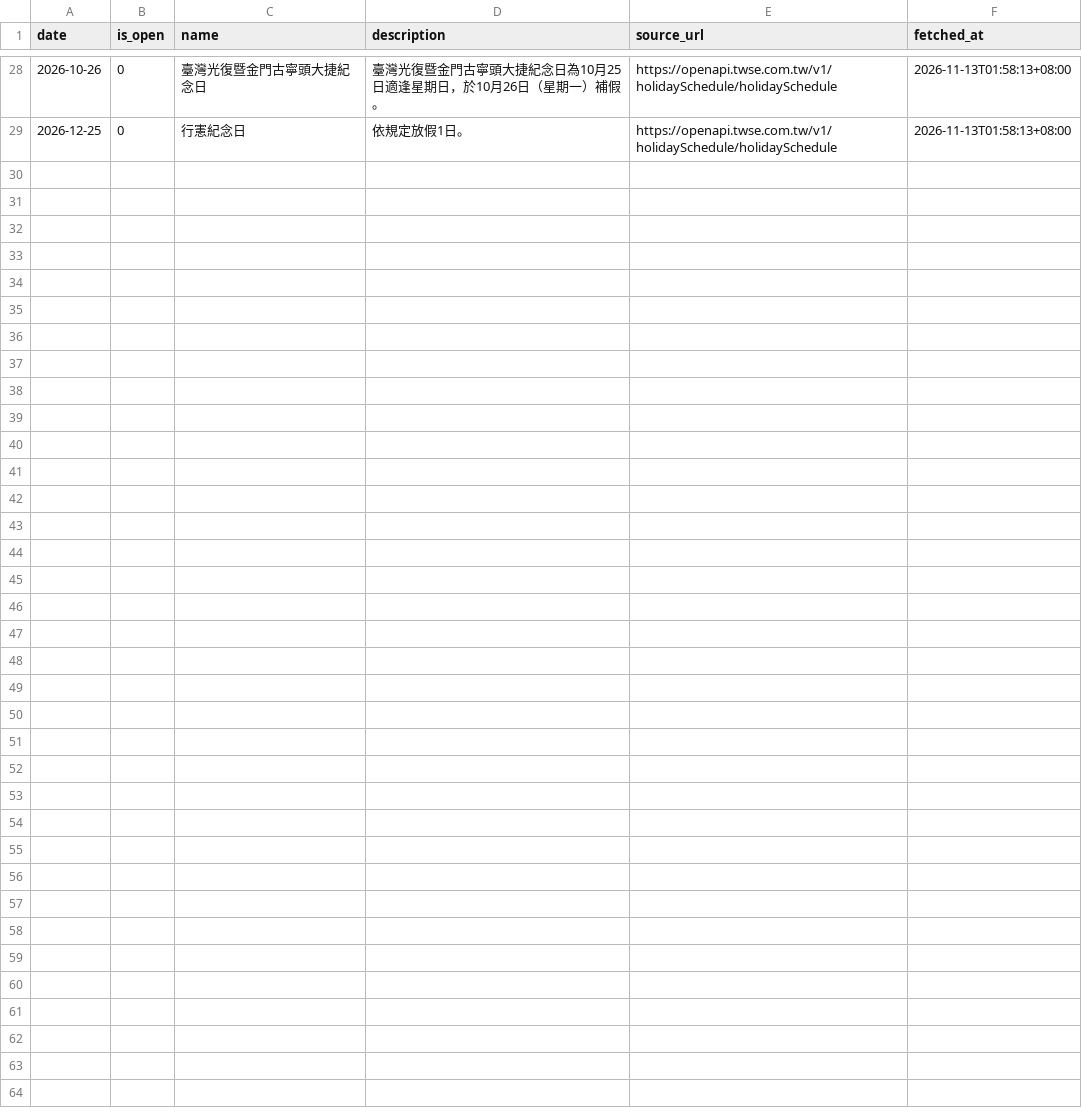
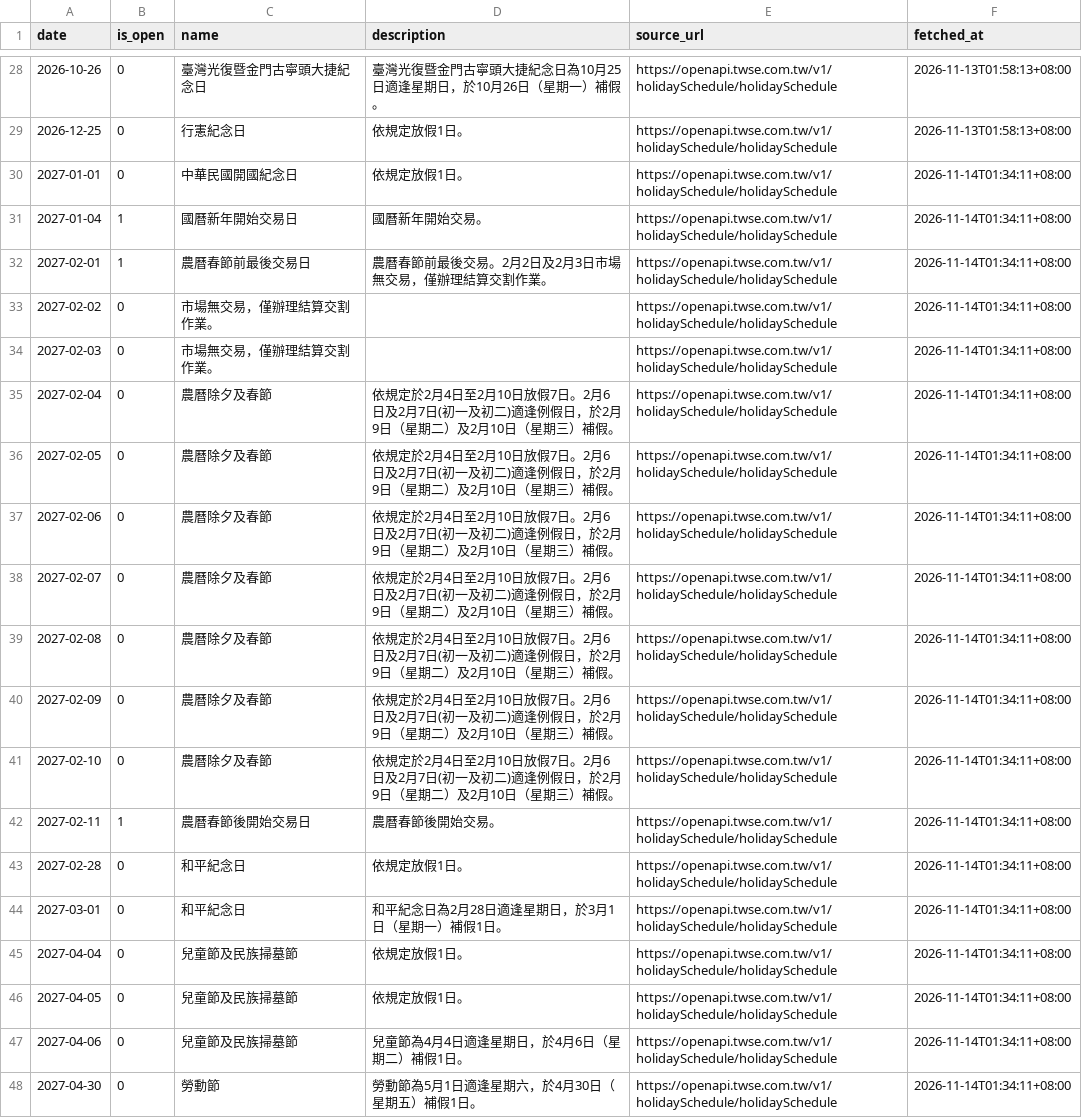
Before and after one commit to breezeflow-tw/breezeflow-data, a CSV file: data/history/market_calendar.csv, drawn as a sheet; only a part is shown, gaps mark what is left out; the diff covers the shown part only.

```diff
--- a/data/history/market_calendar.csv
+++ b/data/history/market_calendar.csv
@@ -29 +29,20 @@ date,is_open,name,description,source_url,fetched_at
 2026-12-25,0,行憲紀念日,依規定放假1日。,https://openapi.twse.com.tw/v1/holidaySchedule/holidaySchedule,2026-11-13T01:58:13+08:00
+2027-01-01,0,中華民國開國紀念日,依規定放假1日。,https://openapi.twse.com.tw/v1/holidaySchedule/holidaySchedule,2026-11-14T01:34:11+08:00
+2027-01-04,1,國曆新年開始交易日,國曆新年開始交易。,https://openapi.twse.com.tw/v1/holidaySchedule/holidaySchedule,2026-11-14T01:34:11+08:00
+2027-02-01,1,農曆春節前最後交易日,農曆春節前最後交易。2月2日及2月3日市場無交易，僅辦理結算交割作業。,https://openapi.twse.com.tw/v1/holidaySchedule/holidaySchedule,2026-11-14T01:34:11+08:00
+2027-02-02,0,市場無交易，僅辦理結算交割作業。,,https://openapi.twse.com.tw/v1/holidaySchedule/holidaySchedule,2026-11-14T01:34:11+08:00
+2027-02-03,0,市場無交易，僅辦理結算交割作業。,,https://openapi.twse.com.tw/v1/holidaySchedule/holidaySchedule,2026-11-14T01:34:11+08:00
+2027-02-04,0,農曆除夕及春節,依規定於2月4日至2月10日放假7日。2月6日及2月7日(初一及初二)適逢例假日，於2月9日（星期二）及2月10日（星期三）補假。,https://openapi.twse.com.tw/v1/holidaySchedule/holidaySchedule,2026-11-14T01:34:11+08:00
+2027-02-05,0,農曆除夕及春節,依規定於2月4日至2月10日放假7日。2月6日及2月7日(初一及初二)適逢例假日，於2月9日（星期二）及2月10日（星期三）補假。,https://openapi.twse.com.tw/v1/holidaySchedule/holidaySchedule,2026-11-14T01:34:11+08:00
+2027-02-06,0,農曆除夕及春節,依規定於2月4日至2月10日放假7日。2月6日及2月7日(初一及初二)適逢例假日，於2月9日（星期二）及2月10日（星期三）補假。,https://openapi.twse.com.tw/v1/holidaySchedule/holidaySchedule,2026-11-14T01:34:11+08:00
+2027-02-07,0,農曆除夕及春節,依規定於2月4日至2月10日放假7日。2月6日及2月7日(初一及初二)適逢例假日，於2月9日（星期二）及2月10日（星期三）補假。,https://openapi.twse.com.tw/v1/holidaySchedule/holidaySchedule,2026-11-14T01:34:11+08:00
+2027-02-08,0,農曆除夕及春節,依規定於2月4日至2月10日放假7日。2月6日及2月7日(初一及初二)適逢例假日，於2月9日（星期二）及2月10日（星期三）補假。,https://openapi.twse.com.tw/v1/holidaySchedule/holidaySchedule,2026-11-14T01:34:11+08:00
+2027-02-09,0,農曆除夕及春節,依規定於2月4日至2月10日放假7日。2月6日及2月7日(初一及初二)適逢例假日，於2月9日（星期二）及2月10日（星期三）補假。,https://openapi.twse.com.tw/v1/holidaySchedule/holidaySchedule,2026-11-14T01:34:11+08:00
+2027-02-10,0,農曆除夕及春節,依規定於2月4日至2月10日放假7日。2月6日及2月7日(初一及初二)適逢例假日，於2月9日（星期二）及2月10日（星期三）補假。,https://openapi.twse.com.tw/v1/holidaySchedule/holidaySchedule,2026-11-14T01:34:11+08:00
+2027-02-11,1,農曆春節後開始交易日,農曆春節後開始交易。,https://openapi.twse.com.tw/v1/holidaySchedule/holidaySchedule,2026-11-14T01:34:11+08:00
+2027-02-28,0,和平紀念日,依規定放假1日。,https://openapi.twse.com.tw/v1/holidaySchedule/holidaySchedule,2026-11-14T01:34:11+08:00
+2027-03-01,0,和平紀念日,和平紀念日為2月28日適逢星期日，於3月1日（星期一）補假1日。,https://openapi.twse.com.tw/v1/holidaySchedule/holidaySchedule,2026-11-14T01:34:11+08:00
+2027-04-04,0,兒童節及民族掃墓節,依規定放假1日。,https://openapi.twse.com.tw/v1/holidaySchedule/holidaySchedule,2026-11-14T01:34:11+08:00
+2027-04-05,0,兒童節及民族掃墓節,依規定放假1日。,https://openapi.twse.com.tw/v1/holidaySchedule/holidaySchedule,2026-11-14T01:34:11+08:00
+2027-04-06,0,兒童節及民族掃墓節,兒童節為4月4日適逢星期日，於4月6日（星期二）補假1日。,https://openapi.twse.com.tw/v1/holidaySchedule/holidaySchedule,2026-11-14T01:34:11+08:00
+2027-04-30,0,勞動節,勞動節為5月1日適逢星期六，於4月30日（星期五）補假1日。,https://openapi.twse.com.tw/v1/holidaySchedule/holidaySchedule,2026-11-14T01:34:11+08:00
```
Also changed, not shown: 10 added rows elsewhere in this file, data/history/daily/2026-11-12.csv, data/history/dividend.csv, 20 other files.
